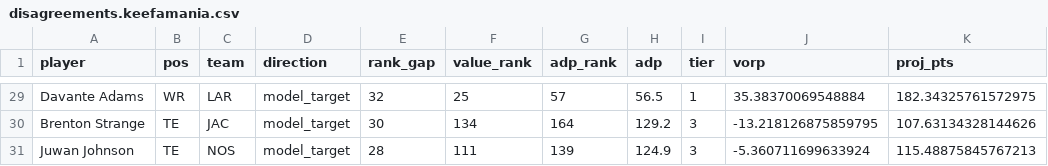
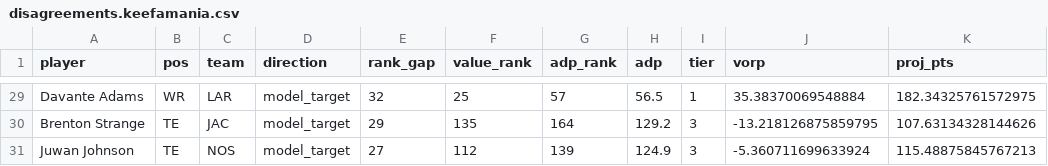
Before and after one commit to gabjew90/Fantasy-football, a CSV file: reports/disagreements.keefamania.csv, drawn as a sheet; only a part is shown, gaps mark what is left out; the diff covers the shown part only; the diff names each change by its address in the sheet, - before the commit and + after, or states it on an @@ line.

```diff
--- a/reports/disagreements.keefamania.csv
+++ b/reports/disagreements.keefamania.csv
-E30 (rank_gap): 30
+E30 (rank_gap): 29
-F30 (value_rank): 134
+F30 (value_rank): 135
-E31 (rank_gap): 28
+E31 (rank_gap): 27
-F31 (value_rank): 111
+F31 (value_rank): 112
```
Also changed, not shown: 2 added rows, 2 removed rows and 28 edited cells elsewhere in this file, tiers.keefamania.csv, 3 other files.
